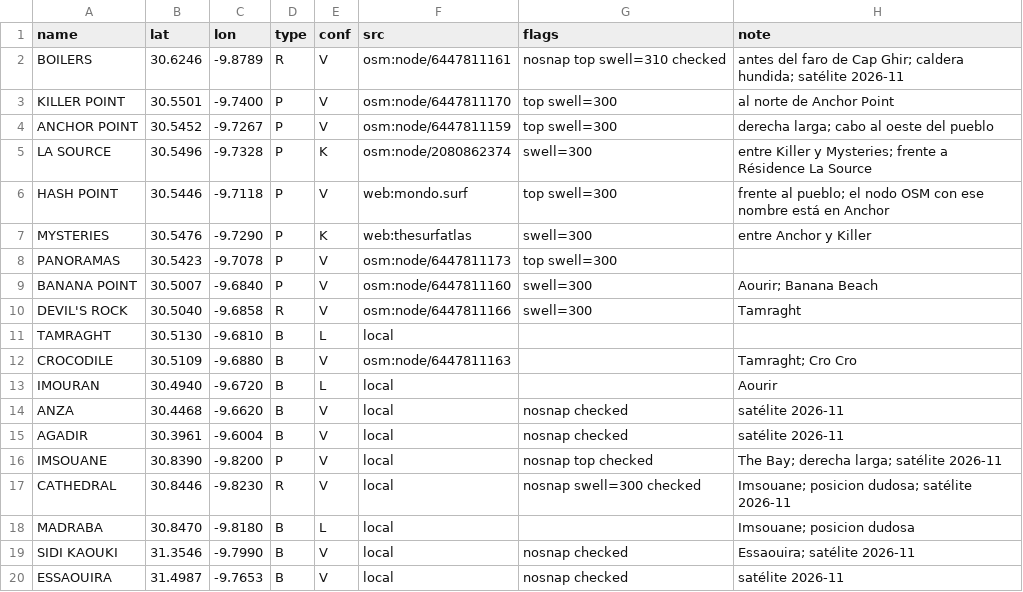
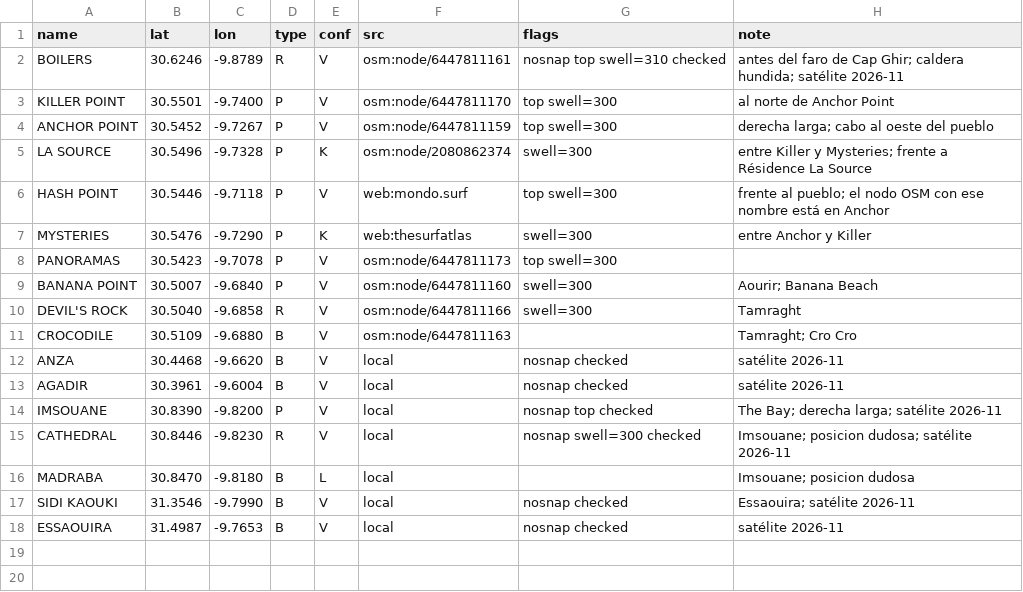
Before and after one commit to scgm11/surf-dawn-data, a CSV file: seeds/spots/MA-TAG.csv, drawn as a sheet; the diff names each change by its address in the sheet, - before the commit and + after, or states it on an @@ line.

```diff
--- a/seeds/spots/MA-TAG.csv
+++ b/seeds/spots/MA-TAG.csv
-row 11: TAMRAGHT | 30.5130 | -9.6810 | B | L | local
-row 13: IMOURAN | 30.4940 | -9.6720 | B | L | local |  | Aourir
```
Also changed, not shown: seeds/spots/ID-MEN.csv, seeds/spots/PH-LUZ.csv.
